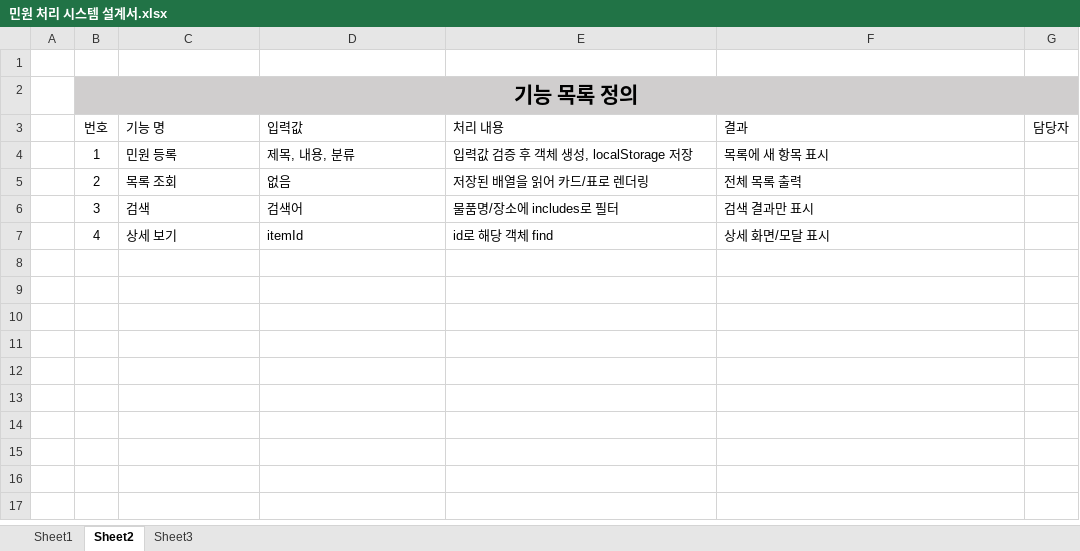
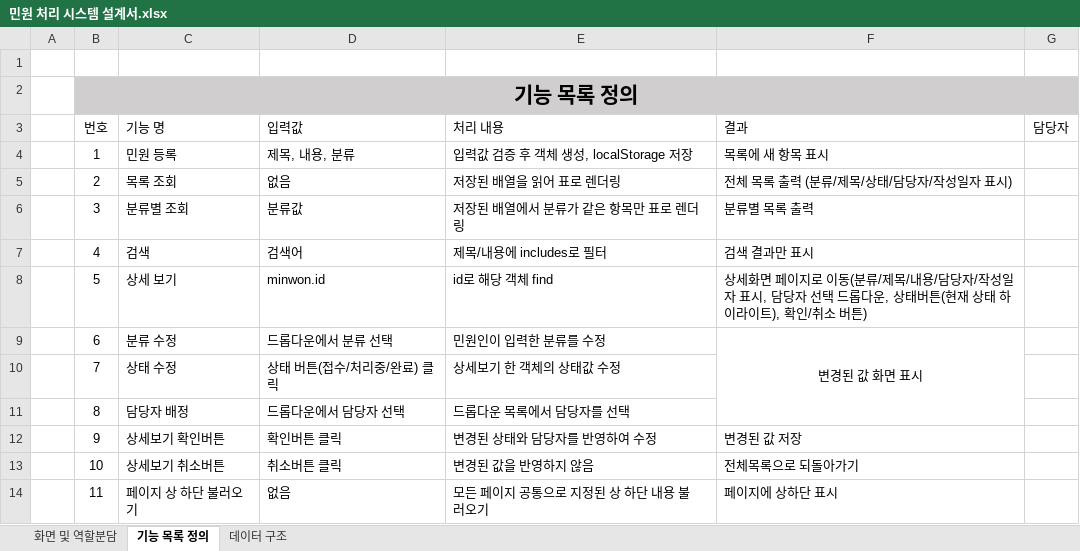
Before and after one commit to mingundev12/localservice24, an Excel workbook: 민원 처리 시스템 설계서.xlsx, sheet 기능 목록 정의, drawn as a sheet; values as stored, in another font and other column widths than the file's, no borders; the diff names each change by its address in the sheet, - before the commit and + after, or states it on an @@ line.

Commit message:
docs : 설계서 초안 완료

```diff
--- a/민원 처리 시스템 설계서.xlsx (sheet 기능 목록 정의)
+++ b/민원 처리 시스템 설계서.xlsx (sheet 기능 목록 정의)
-sheet tab: Sheet1
+sheet tab: 화면 및 역할분담
-sheet tab: Sheet2
+sheet tab: 기능 목록 정의
-sheet tab: Sheet3
+sheet tab: 데이터 구조
-E5 (처리 내용): 저장된 배열을 읽어 카드/표로 렌더링
+E5 (처리 내용): 저장된 배열을 읽어 표로 렌더링
-F5 (결과): 전체 목록 출력
+F5 (결과): 전체 목록 출력 (분류/제목/상태/담당자/작성일자 표시)
-C6 (기능 명): 검색
+C6 (기능 명): 분류별 조회
-D6 (입력값): 검색어
+D6 (입력값): 분류값
-E6 (처리 내용): 물품명/장소에 includes로 필터
+E6 (처리 내용): 저장된 배열에서 분류가 같은 항목만 표로 렌더링
-F6 (결과): 검색 결과만 표시
+F6 (결과): 분류별 목록 출력
-C7 (기능 명): 상세 보기
+C7 (기능 명): 검색
-D7 (입력값): itemId
+D7 (입력값): 검색어
-E7 (처리 내용): id로 해당 객체 find
+E7 (처리 내용): 제목/내용에 includes로 필터
-F7 (결과): 상세 화면/모달 표시
+F7 (결과): 검색 결과만 표시
+row 8:  | 5 | 상세 보기 | minwon.id | id로 해당 객체 find | 상세화면 페이지로 이동(분류/제목/내용/담당자/작성일자 표시, 담당자 선택 드롭다운, 상태버튼(현재 상태 하이라이트), 확인/취소 버튼)
+row 9:  | 6 | 분류 수정 | 드롭다운에서 분류 선택 | 민원인이 입력한 분류를 수정 | 변경된 값 화면 표시
+row 10:  | 7 | 상태 수정 | 상태 버튼(접수/처리중/완료) 클릭 | 상세보기 한 객체의 상태값 수정
+row 11:  | 8 | 담당자 배정 | 드롭다운에서 담당자 선택 | 드롭다운 목록에서 담당자를 선택
+row 12:  | 9 | 상세보기 확인버튼 | 확인버튼 클릭 | 변경된 상태와 담당자를 반영하여 수정 | 변경된 값 저장
+row 13:  | 10 | 상세보기 취소버튼 | 취소버튼 클릭 | 변경된 값을 반영하지 않음 | 전체목록으로 되돌아가기
+row 14:  | 11 | 페이지 상 하단 불러오기 | 없음 | 모든 페이지 공통으로 지정된 상 하단 내용 불러오기 | 페이지에 상하단 표시
```
Also changed, not shown: sheet 데이터 구조, sheet 화면 및 역할분담.
